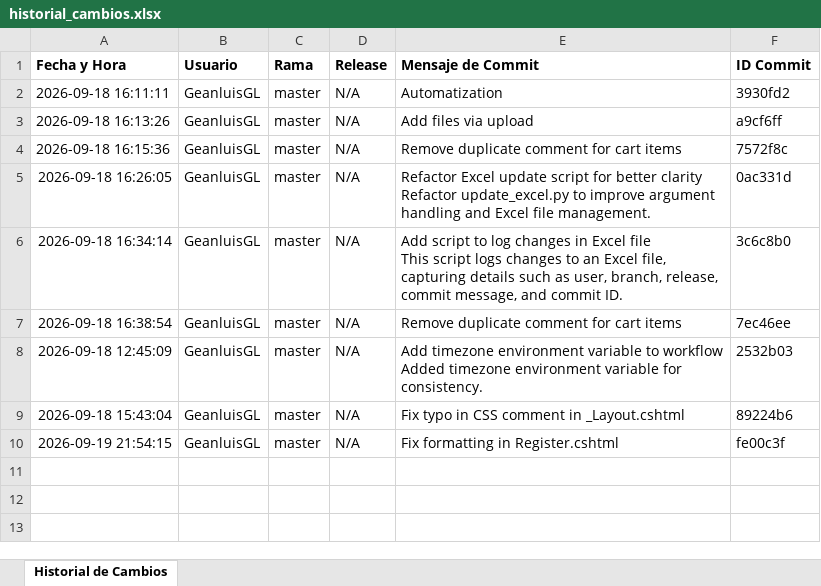
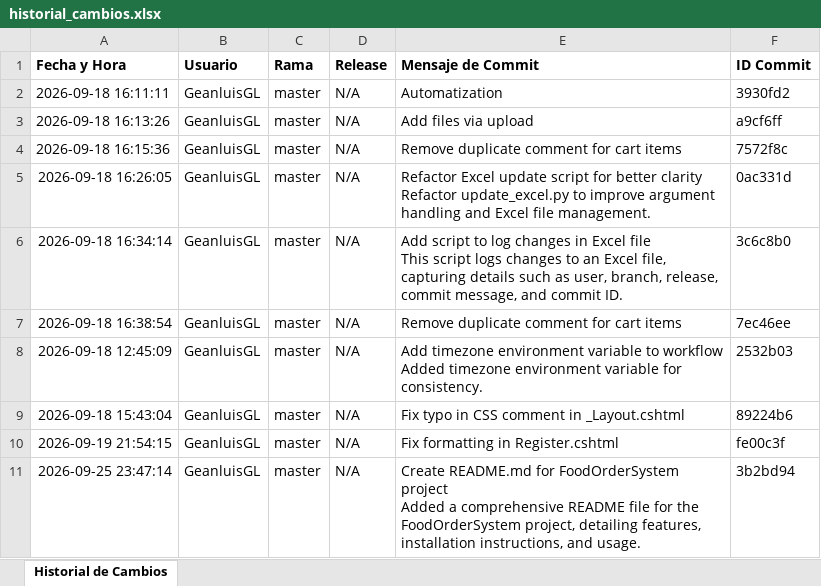
Before and after one commit to GeanluisGL/FoodOrderSystem, an Excel workbook: historial_cambios.xlsx, sheet Historial de Cambios, drawn as a sheet; values as stored, in another font and other column widths than the file's, no borders; ↵ is a line break in a cell; the diff names each change by its address in the sheet, - before the commit and + after, or states it on an @@ line.

```diff
--- a/historial_cambios.xlsx (sheet Historial de Cambios)
+++ b/historial_cambios.xlsx (sheet Historial de Cambios)
+row 11: 2026-09-25 23:47:14 | GeanluisGL | master | N/A | Create README.md for FoodOrderSystem project ↵ Added a comprehensive README file for the FoodOrderSystem project, detailing features, installation instructions, and usage. | 3b2bd94
```
